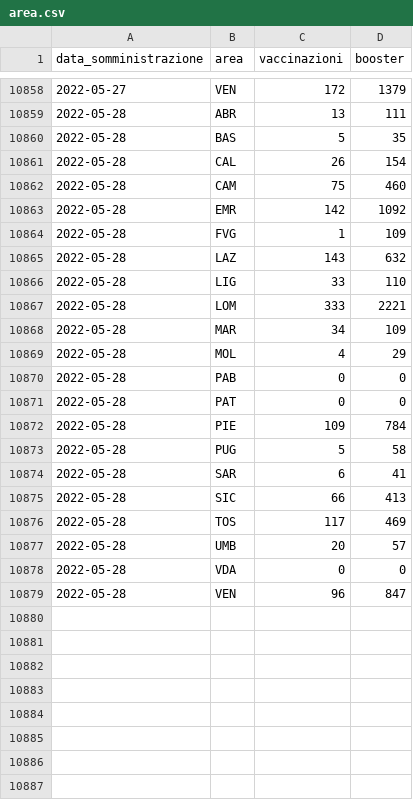
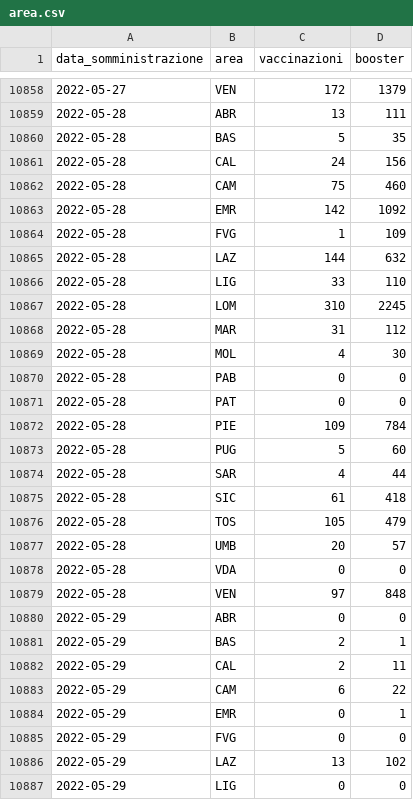
Before and after one commit to floatingpurr/ita-vax-analytics, a CSV file: data/00_ciclo_primario_e_booster/giorno/area.csv, drawn as a sheet; only a part is shown, gaps mark what is left out; the diff covers the shown part only.

```diff
--- a/data/00_ciclo_primario_e_booster/giorno/area.csv
+++ b/data/00_ciclo_primario_e_booster/giorno/area.csv
@@ -10860,3 +10860,3 @@ data_somministrazione,area,vaccinazioni,booster
 2022-05-28,BAS,5,35
-2022-05-28,CAL,26,154
+2022-05-28,CAL,24,156
 2022-05-28,CAM,75,460
@@ -10864,7 +10864,7 @@ data_somministrazione,area,vaccinazioni,booster
 2022-05-28,FVG,1,109
-2022-05-28,LAZ,143,632
+2022-05-28,LAZ,144,632
 2022-05-28,LIG,33,110
-2022-05-28,LOM,333,2221
-2022-05-28,MAR,34,109
-2022-05-28,MOL,4,29
+2022-05-28,LOM,310,2245
+2022-05-28,MAR,31,112
+2022-05-28,MOL,4,30
 2022-05-28,PAB,0,0
@@ -10872,8 +10872,16 @@ data_somministrazione,area,vaccinazioni,booster
 2022-05-28,PIE,109,784
-2022-05-28,PUG,5,58
-2022-05-28,SAR,6,41
-2022-05-28,SIC,66,413
-2022-05-28,TOS,117,469
+2022-05-28,PUG,5,60
+2022-05-28,SAR,4,44
+2022-05-28,SIC,61,418
+2022-05-28,TOS,105,479
 2022-05-28,UMB,20,57
 2022-05-28,VDA,0,0
-2022-05-28,VEN,96,847
+2022-05-28,VEN,97,848
+2022-05-29,ABR,0,0
+2022-05-29,BAS,2,1
+2022-05-29,CAL,2,11
+2022-05-29,CAM,6,22
+2022-05-29,EMR,0,1
+2022-05-29,FVG,0,0
+2022-05-29,LAZ,13,102
+2022-05-29,LIG,0,0
```
Also changed, not shown: 13 added rows and 67 edited cells elsewhere in this file, data/00_ciclo_primario_e_booster/giorno/age.csv, data/00_ciclo_primario_e_booster/giorno_cumulativo/age.csv, 12 other files.
